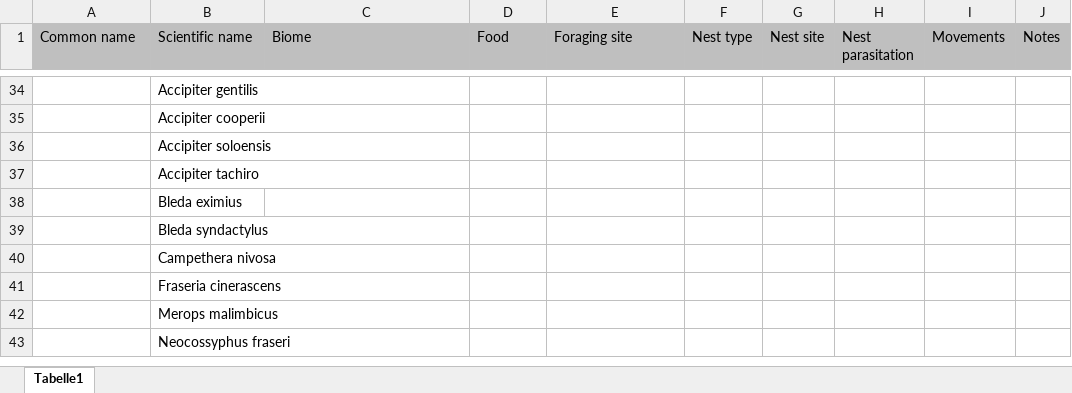
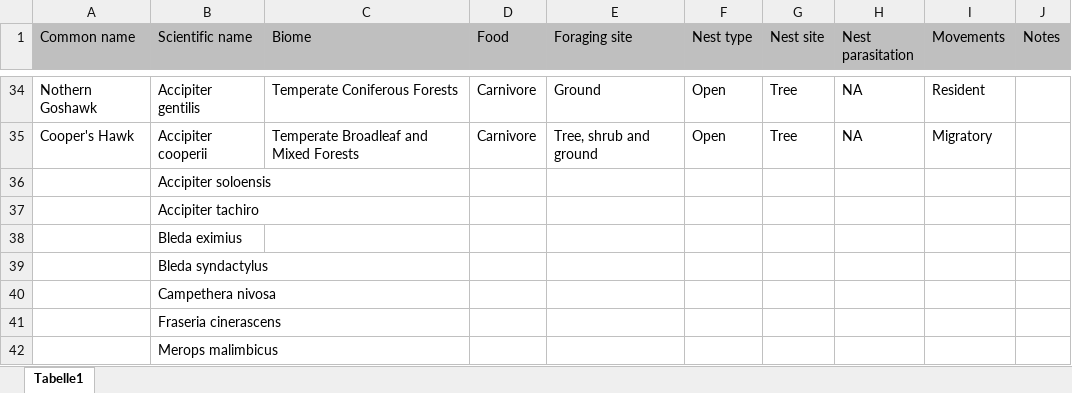
Before and after one commit to mottensmann/AvianParasites, an Excel workbook: data/dataset_Tony.xlsx, sheet Tabelle1, drawn as a sheet; only a part is shown, gaps mark what is left out; the shorter side is filled out with more unchanged rows; values as stored, in another font and other column widths than the file's, no borders; the diff covers the shown part only; the diff names each change by its address in the sheet, - before the commit and + after, or states it on an @@ line.

```diff
--- a/data/dataset_Tony.xlsx (sheet Tabelle1)
+++ b/data/dataset_Tony.xlsx (sheet Tabelle1)
-A34 (Common name): (empty)
+A34 (Common name): Nothern Goshawk
-C34 (Biome): (empty)
+C34 (Biome): Temperate Coniferous Forests
-D34:D35 (Food): (empty)
+D34:D35 (Food): Carnivore
-E34 (Foraging site): (empty)
+E34 (Foraging site): Ground
-F34:F35 (Nest type): (empty)
+F34:F35 (Nest type): Open
-G34:G35 (Nest site): (empty)
+G34:G35 (Nest site): Tree
-H34:H35 (Nest parasitation): (empty)
+H34:H35 (Nest parasitation): NA
-I34 (Movements): (empty)
+I34 (Movements): Resident
-A35 (Common name): (empty)
+A35 (Common name): Cooper's Hawk
-C35 (Biome): (empty)
+C35 (Biome): Temperate Broadleaf and Mixed Forests
-E35 (Foraging site): (empty)
+E35 (Foraging site): Tree, shrub and ground
-I35 (Movements): (empty)
+I35 (Movements): Migratory
```
Also changed, not shown: 51 edited cells elsewhere in this sheet.
